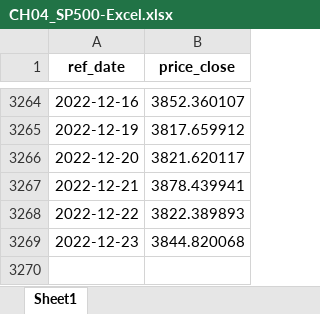
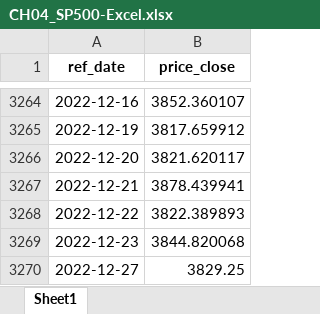
Before and after one commit to msperlin/afedR3, an Excel workbook: inst/extdata/data/CH04_SP500-Excel.xlsx, sheet Sheet1, drawn as a sheet; only a part is shown, gaps mark what is left out; values as stored, in another font and other column widths than the file's, no borders; the diff names each change by its address in the sheet, - before the commit and + after, or states it on an @@ line.

```diff
--- a/inst/extdata/data/CH04_SP500-Excel.xlsx (sheet Sheet1)
+++ b/inst/extdata/data/CH04_SP500-Excel.xlsx (sheet Sheet1)
+row 3270: 2022-12-27 | 3829.25
```
Also changed, not shown: inst/extdata/data/CH04_ibovespa-Excel.xlsx, 38 other files.
